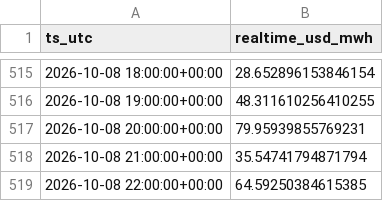
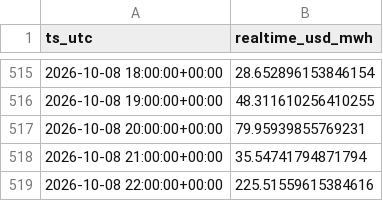
Before and after one commit to aouyitanaka/us-power-weather-relay, a CSV file: data/relay/spp.csv, drawn as a sheet; only a part is shown, gaps mark what is left out.

```diff
--- a/data/relay/spp.csv
+++ b/data/relay/spp.csv
@@ -518,2 +518,2 @@ ts_utc,realtime_usd_mwh
 2026-10-08 21:00:00+00:00,35.54741794871794
-2026-10-08 22:00:00+00:00,64.59250384615385
+2026-10-08 22:00:00+00:00,225.51559615384616
```
Also changed, not shown: data/relay/ercot_ordc.csv, data/relay/spp_mcp.csv, 1 other file.
